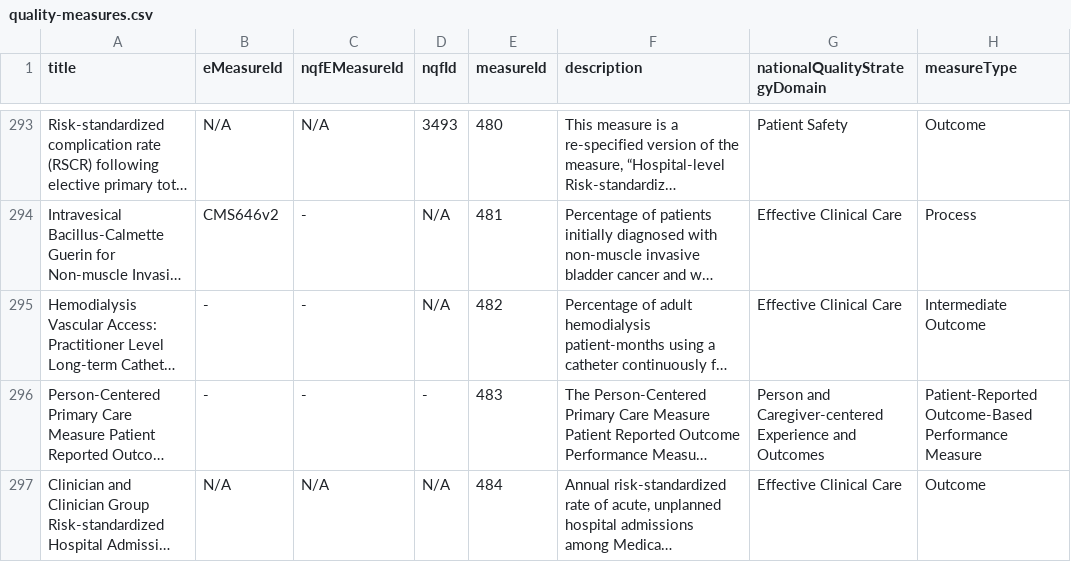
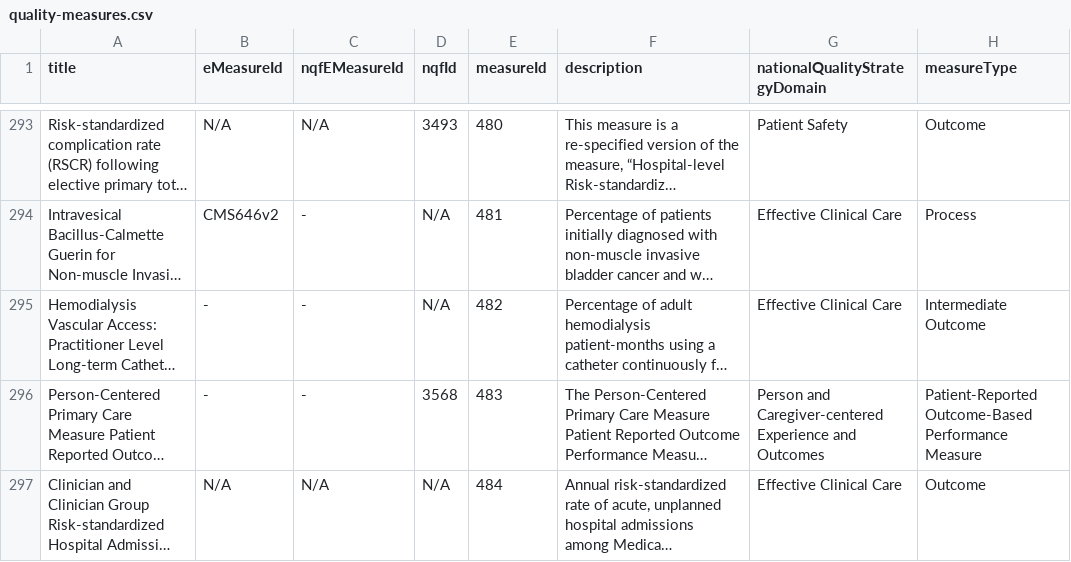
Before and after one commit to CMSgov/qpp-measures-data, a CSV file: util/measures/2022/quality-measures.csv, drawn as a sheet; only a part is shown, gaps mark what is left out; long unchanged cells end in …; the diff names each change by its address in the sheet, - before the commit and + after, or states it on an @@ line.

```diff
--- a/util/measures/2022/quality-measures.csv
+++ b/util/measures/2022/quality-measures.csv
-D296 (nqfId): -
+D296 (nqfId): 3568
```
Also changed, not shown: 3 other files.
